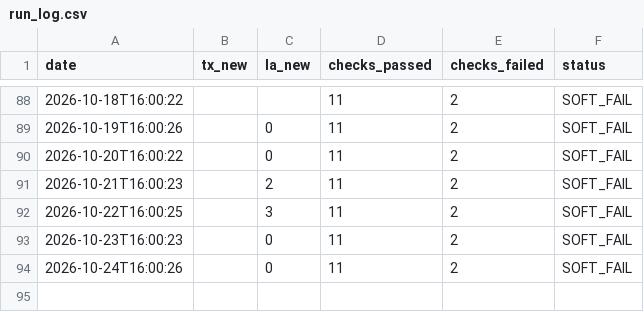
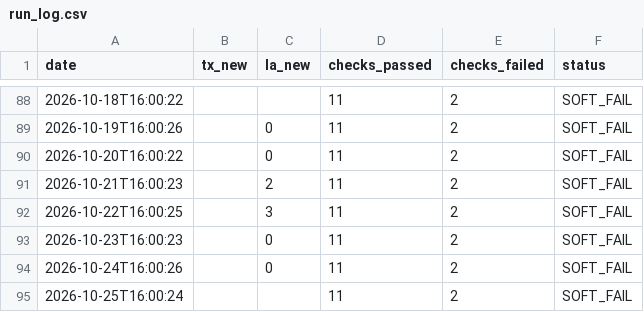
Before and after one commit to mapmaticsgis-maker/gis-permit-intel, a CSV file: data/run_log.csv, drawn as a sheet; only a part is shown, gaps mark what is left out.

```diff
--- a/data/run_log.csv
+++ b/data/run_log.csv
@@ -94 +94,2 @@ date,tx_new,la_new,checks_passed,checks_failed,status
 2026-10-24T16:00:26,,0,11,2,SOFT_FAIL
+2026-10-25T16:00:24,,,11,2,SOFT_FAIL
```
Also changed, not shown: 3 other files.
